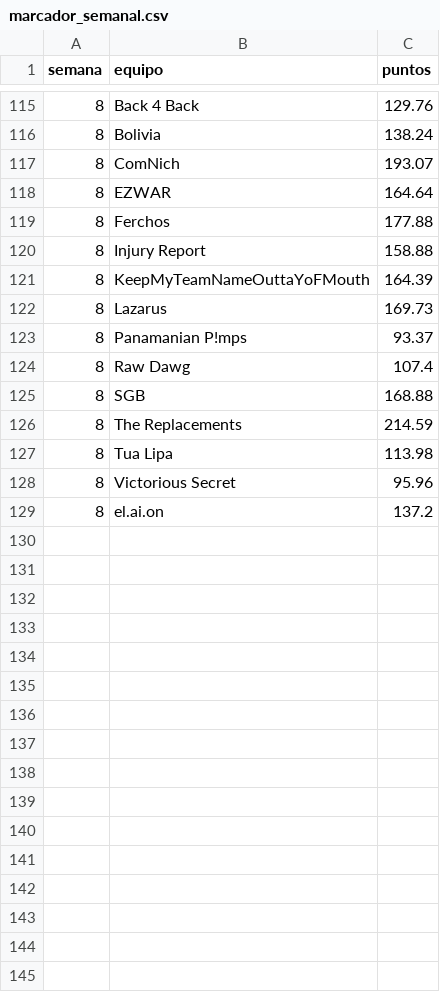
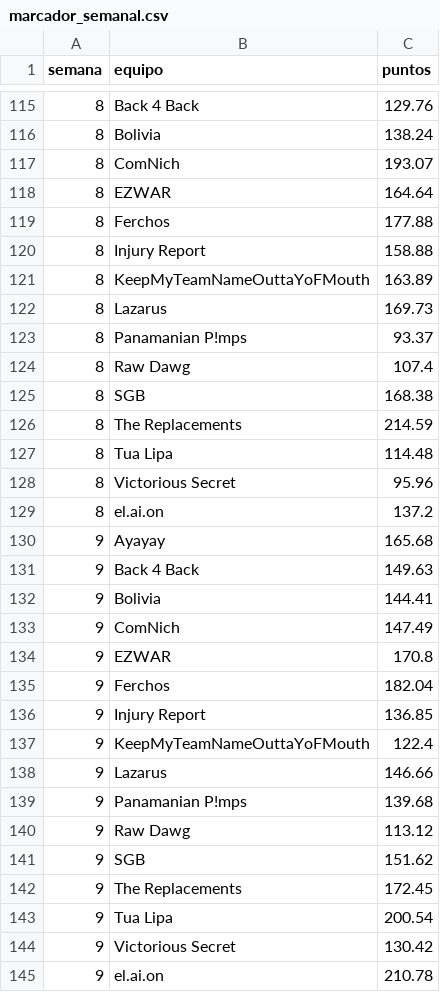
Before and after one commit to andresborrerom/Apuestas-mundial, a CSV file: fantasy-nfl/data/marcador_semanal.csv, drawn as a sheet; only a part is shown, gaps mark what is left out; the diff covers the shown part only.

```diff
--- a/fantasy-nfl/data/marcador_semanal.csv
+++ b/fantasy-nfl/data/marcador_semanal.csv
@@ -120,3 +120,3 @@ semana,equipo,puntos
 8,Injury Report,158.88
-8,KeepMyTeamNameOuttaYoFMouth,164.39
+8,KeepMyTeamNameOuttaYoFMouth,163.89
 8,Lazarus,169.73
@@ -124,6 +124,22 @@ semana,equipo,puntos
 8,Raw Dawg,107.4
-8,SGB,168.88
+8,SGB,168.38
 8,The Replacements,214.59
-8,Tua Lipa,113.98
+8,Tua Lipa,114.48
 8,Victorious Secret,95.96
 8,el.ai.on,137.2
+9,Ayayay,165.68
+9,Back 4 Back,149.63
+9,Bolivia,144.41
+9,ComNich,147.49
+9,EZWAR,170.8
+9,Ferchos,182.04
+9,Injury Report,136.85
+9,KeepMyTeamNameOuttaYoFMouth,122.4
+9,Lazarus,146.66
+9,Panamanian P!mps,139.68
+9,Raw Dawg,113.12
+9,SGB,151.62
+9,The Replacements,172.45
+9,Tua Lipa,200.54
+9,Victorious Secret,130.42
+9,el.ai.on,210.78
```
Also changed, not shown: 1 edited cell elsewhere in this file, fantasy-nfl/data/auditoria_semanal.csv, 2 other files.
